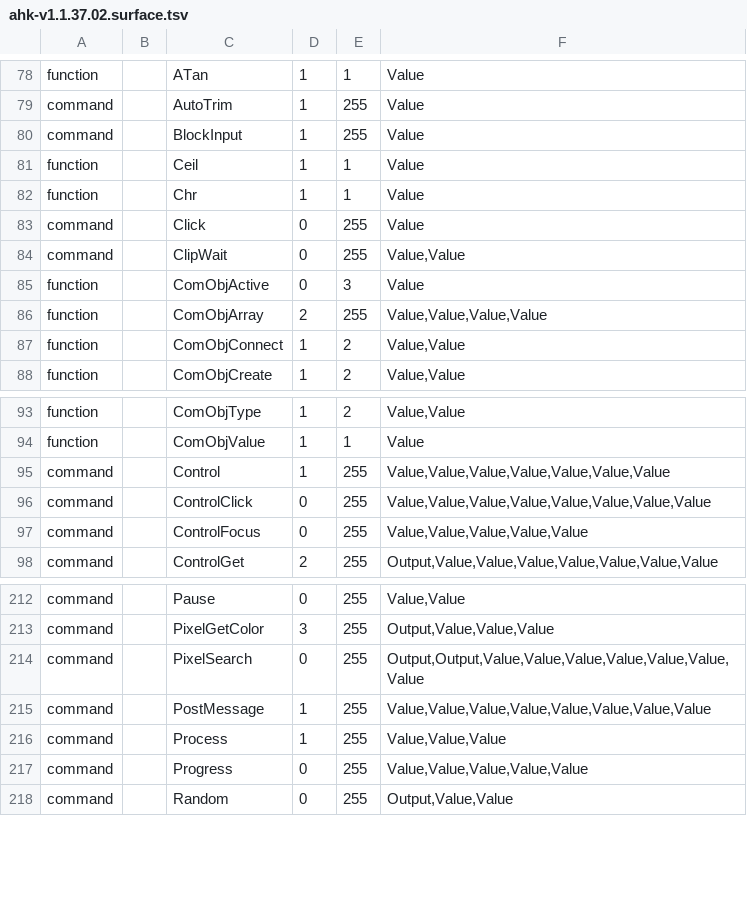
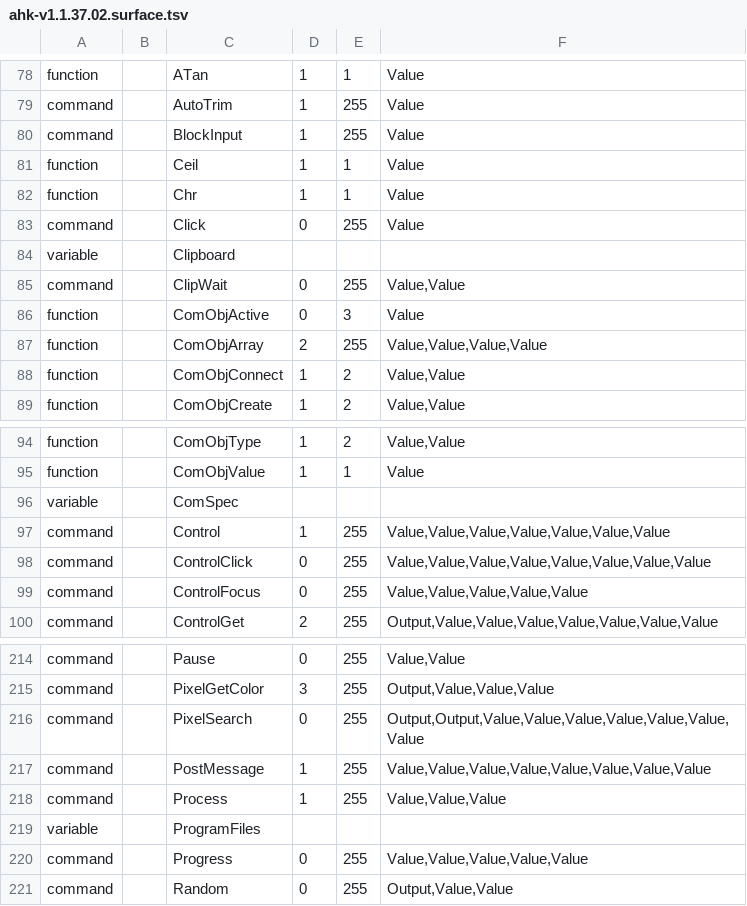
Before and after one commit to danalec/ahk, a TSV file: crates/ahk/reference/ahk-v1.1.37.02.surface.tsv, drawn as a sheet; only a part is shown, gaps mark what is left out; the diff names each change by its address in the sheet, - before the commit and + after, or states it on an @@ line.

Commit message:
The tree drops what identified the lab, and the surface counts follow
The box was named by address, hostname and user, and the manifests named a
private remote; none of that belongs in a tree that may be read anywhere.
The measurement dates went with them: a date without the machine it was
taken on is not evidence, and a placeholder is.

The crate is no_std with the std feature off, and warnings.rs reached for
std:: through six paths; it uses alloc now, and cargo check
--no-default-features passes.

The surface of the v1 gained Clipboard, ComSpec and ProgramFiles, which
the v2 does not have and the v1 does. Two assertions counted the old
surface and are corrected with it: 138 variables become 141 (140 after
A_Args, which is the one not refused), and 405 entries become 408.

The two catalogues of names are added as the references of each dialect,
beside the reports that say how much of each area is carried, and the
folder gets the index the README already pointed at. The review artefacts
of the second pass are ignored as the first pass already was.

```diff
--- a/crates/ahk/reference/ahk-v1.1.37.02.surface.tsv
+++ b/crates/ahk/reference/ahk-v1.1.37.02.surface.tsv
+row 84: variable |  | Clipboard
+row 96: variable |  | ComSpec
+row 219: variable |  | ProgramFiles
```
Also changed, not shown: 28 other files.
